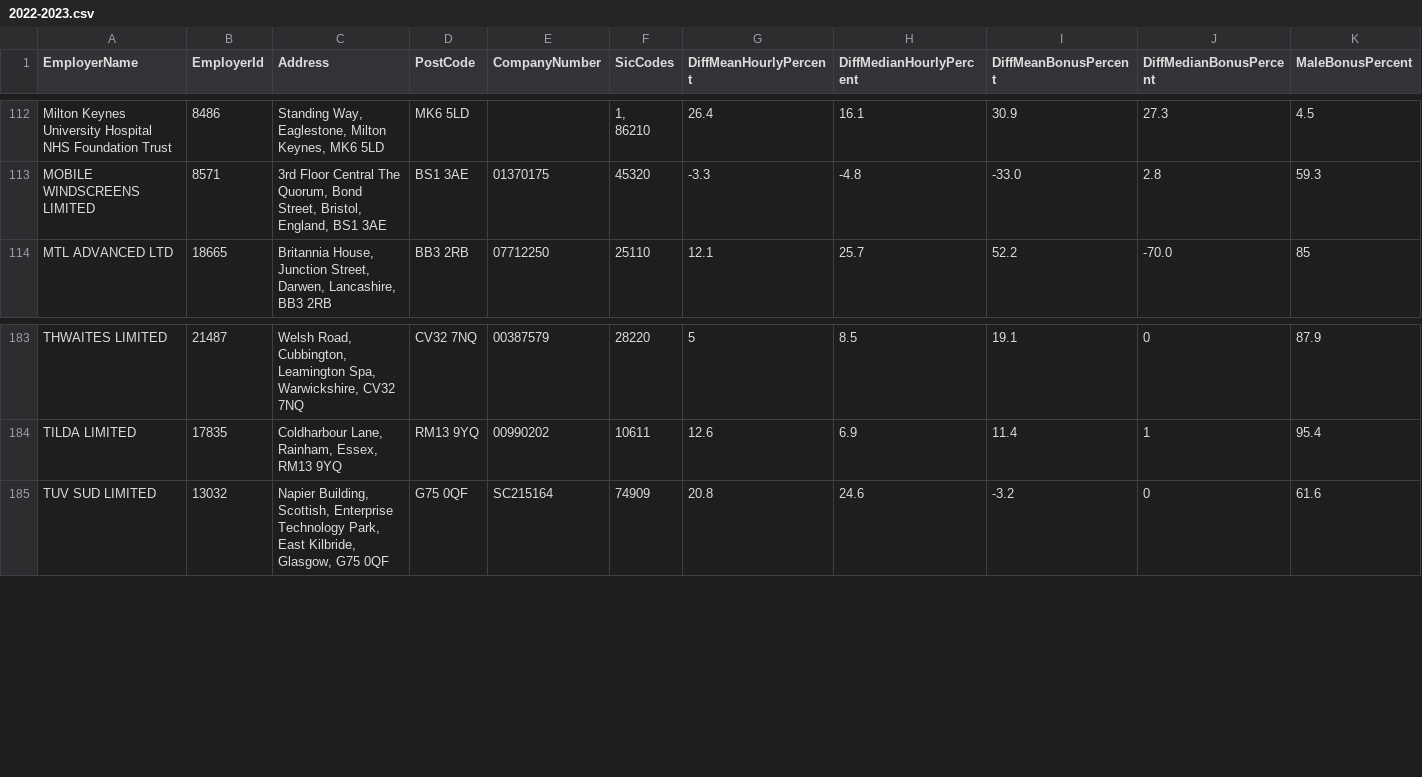
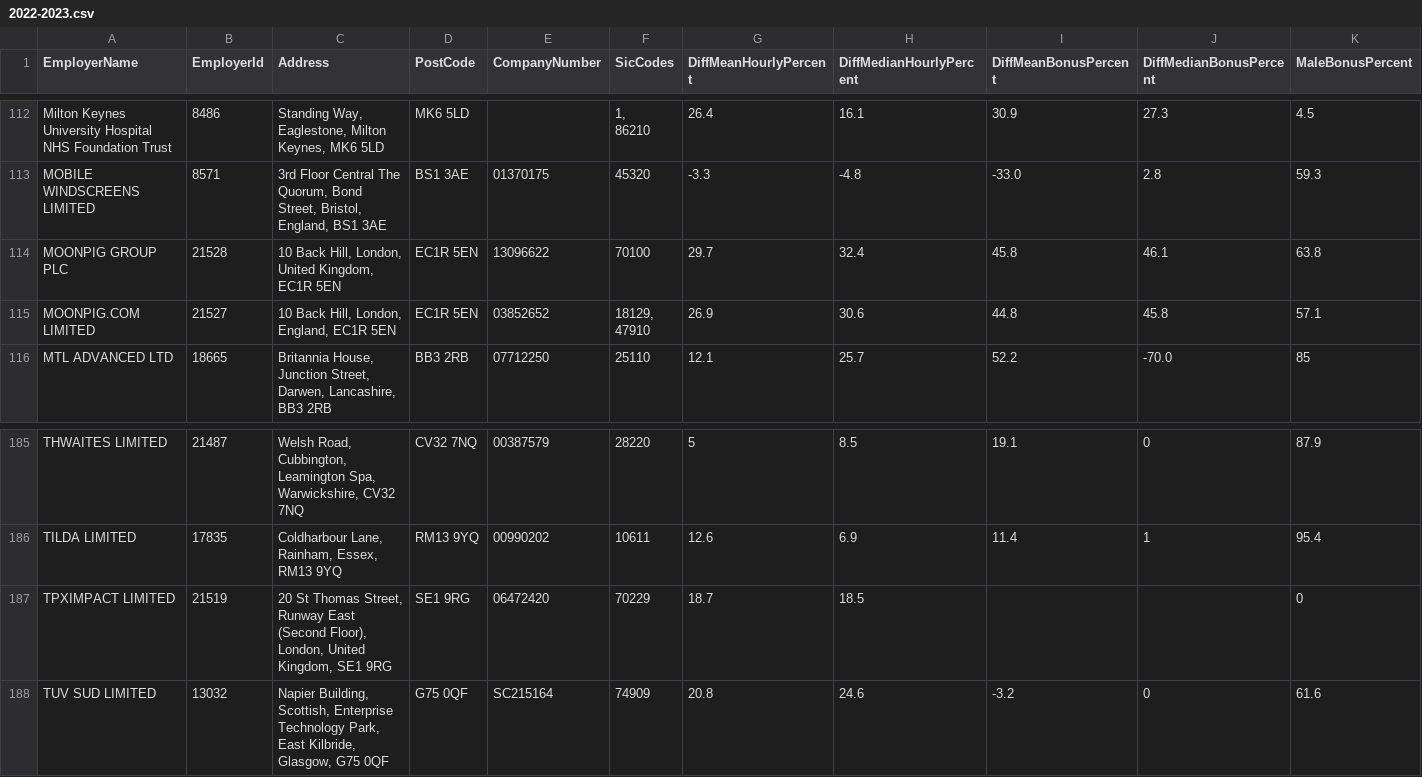
Before and after one commit to brightnetwork/uk-gender-pay-gap, a CSV file: 2022-2023.csv, drawn as a sheet; only a part is shown, gaps mark what is left out; rows hold the shown columns only; ↵ is a line break in a cell; the diff names each change by its address in the sheet, - before the commit and + after, or states it on an @@ line.

```diff
--- a/2022-2023.csv
+++ b/2022-2023.csv
+row 114: MOONPIG GROUP PLC | 21528 | 10 Back Hill, London, United Kingdom, EC1R 5EN | EC1R 5EN | 13096622 | 70100 | 29.7 | 32.4 | 45.8 | 46.1 | 63.8
+row 115: MOONPIG.COM LIMITED | 21527 | 10 Back Hill, London, England, EC1R 5EN | EC1R 5EN | 03852652 | 18129, ↵ 47910 | 26.9 | 30.6 | 44.8 | 45.8 | 57.1
+row 187: TPXIMPACT LIMITED | 21519 | 20 St Thomas Street, Runway East (Second Floor), London, United Kingdom, SE1 9RG | SE1 9RG | 06472420 | 70229 | 18.7 | 18.5 |  |  | 0
```
